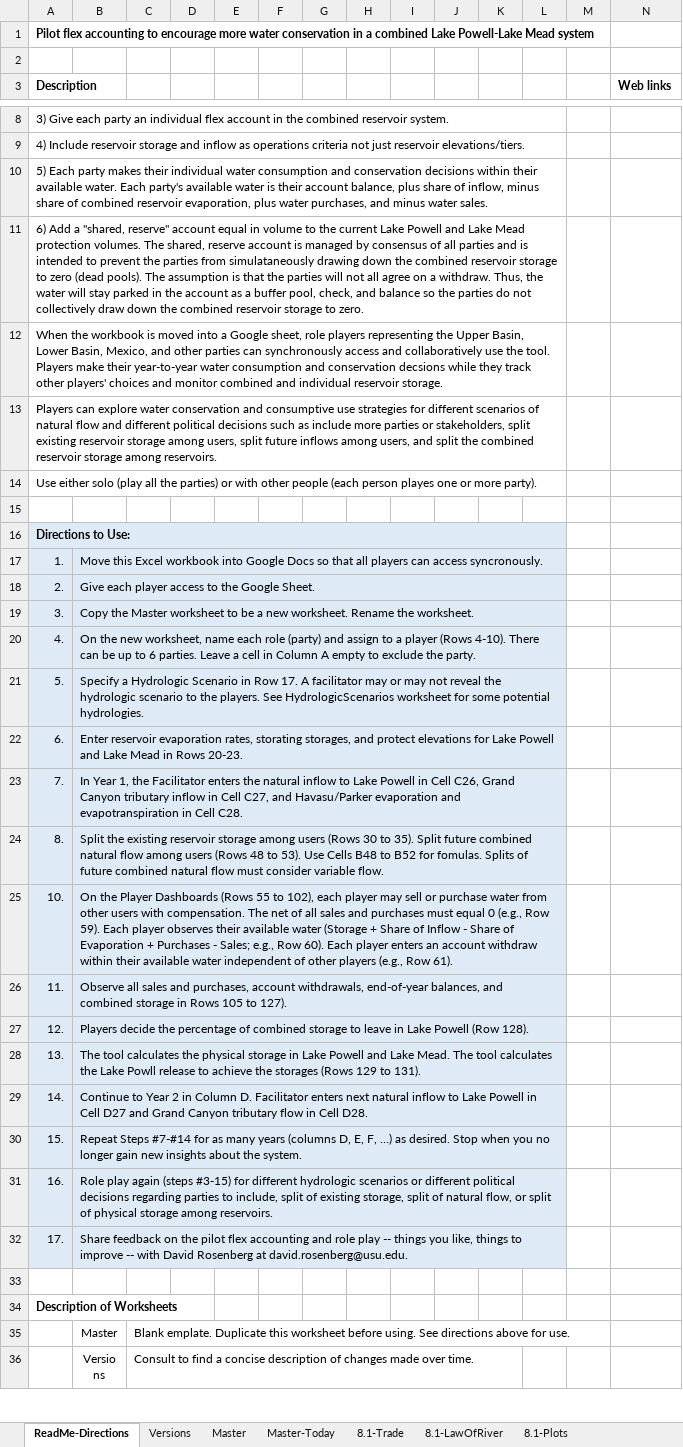
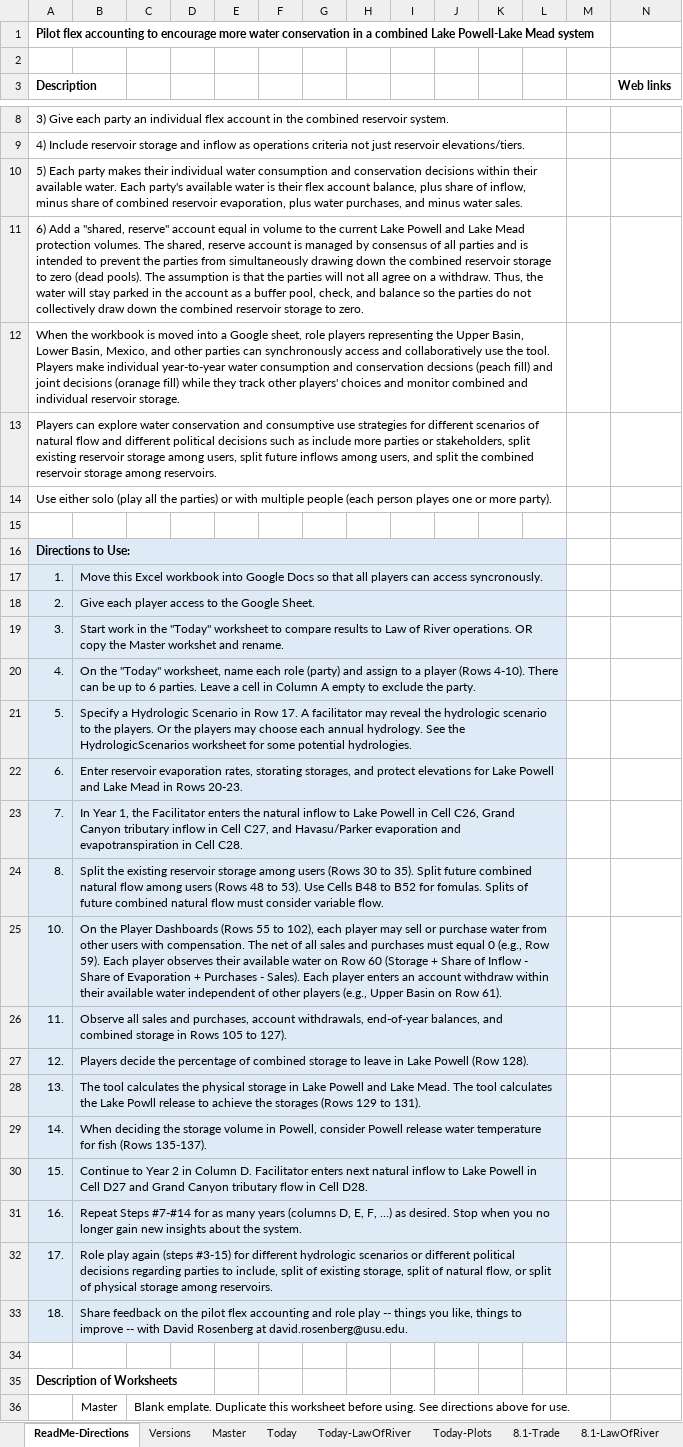
Before and after one commit to dzeke/ColoradoRiverCoding, an Excel workbook: ModelMusings/PilotFlexAccounting-CombinedPowellMead.xlsx, sheet ReadMe-Directions, drawn as a sheet; only a part is shown, gaps mark what is left out; the shorter side is filled out with more unchanged rows; values as stored, in another font and other column widths than the file's, no borders; the diff covers the shown part only; the diff names each change by its address in the sheet, - before the commit and + after, or states it on an @@ line.

Commit message:
Add Today, Today-LawOfRiver, and Today-Plots so can compare today's entries to Law of River operations

```diff
--- a/ModelMusings/PilotFlexAccounting-CombinedPowellMead.xlsx (sheet ReadMe-Directions)
+++ b/ModelMusings/PilotFlexAccounting-CombinedPowellMead.xlsx (sheet ReadMe-Directions)
-sheet tab: Master-Today
+sheet tab: Today
+sheet tab: Today-LawOfRiver
+sheet tab: Today-Plots
-A10 (Description): …is their account balance,…
+A10 (Description): …is their flex account balance,…
-A11 (Description): …parties from simulataneously drawing down…
+A11 (Description): …parties from simultaneously drawing down…
-A12 (Description): …Players make their year-to-year water consumption and conservation decsions while they…
+A12 (Description): …Players make individual year-to-year water consumption and conservation decsions (peach fill) and joint decisions (oranage fill) while they…
-A14 (Description): …or with other people (each…
+A14 (Description): …or with multiple people (each…
-B19: Copy the Master worksheet to be a new worksheet. Rename the worksheet.
+B19: Start work in the "Today" worksheet to compare results to Law of River operations. OR copy the Master workshet and rename.
-B20: On the new worksheet, name…
+B20: On the "Today" worksheet, name…
-B21: …facilitator may or may not reveal the hydrologic scenario to the players. See HydrologicScenarios worksheet…
+B21: …facilitator may reveal the hydrologic scenario to the players. Or the players may choose each annual hydrology. See the HydrologicScenarios worksheet…
-B25: …available water (Storage + Share of Inflow - Share of Evaporation + Purchases - Sales; e.g., Row 60). Each player enters an account withdraw within their available water independent of other players (e.g., Row 61).
+B25: …available water on Row 60 (Storage + Share of Inflow - Share of Evaporation + Purchases - Sales). Each player enters an account withdraw within their available water independent of other players (e.g., Upper Basin on Row 61).
-B29: Continue to Year 2 in Column D. Facilitator enters next natural inflow to Lake Powell in Cell D27 and Grand Canyon tributary flow in Cell D28.
+B29: When deciding the storage volume in Powell, consider Powell release water temperature for fish (Rows 135-137).
-B30: Repeat Steps #7-#14 for as many years (columns D, E, F, …) as desired. Stop when you no longer gain new insights about the system.
+B30: Continue to Year 2 in Column D. Facilitator enters next natural inflow to Lake Powell in Cell D27 and Grand Canyon tributary flow in Cell D28.
-B31: Role play again (steps #3-15) for different hydrologic scenarios or different political decisions regarding parties to include, split of existing storage, split of natural flow, or split of physical storage among reservoirs.
+B31: Repeat Steps #7-#14 for as many years (columns D, E, F, …) as desired. Stop when you no longer gain new insights about the system.
-B32: Share feedback on the pilot flex accounting and role play -- things you like, things to improve -- with David Rosenberg at david.rosenberg@usu.edu.
+B32: Role play again (steps #3-15) for different hydrologic scenarios or different political decisions regarding parties to include, split of existing storage, split of natural flow, or split of physical storage among reservoirs.
+row 33: 18. | Share feedback on the pilot flex accounting and role play -- things you like, things to improve -- with David Rosenberg at david.rosenberg@usu.edu.
```
Also changed, not shown: 3 added rows and 5 edited cells elsewhere in this sheet, sheet Today, sheet Versions, sheet 8.1-LawOfRiver, formulas that keep their value, charts or pictures, 1 other file.
